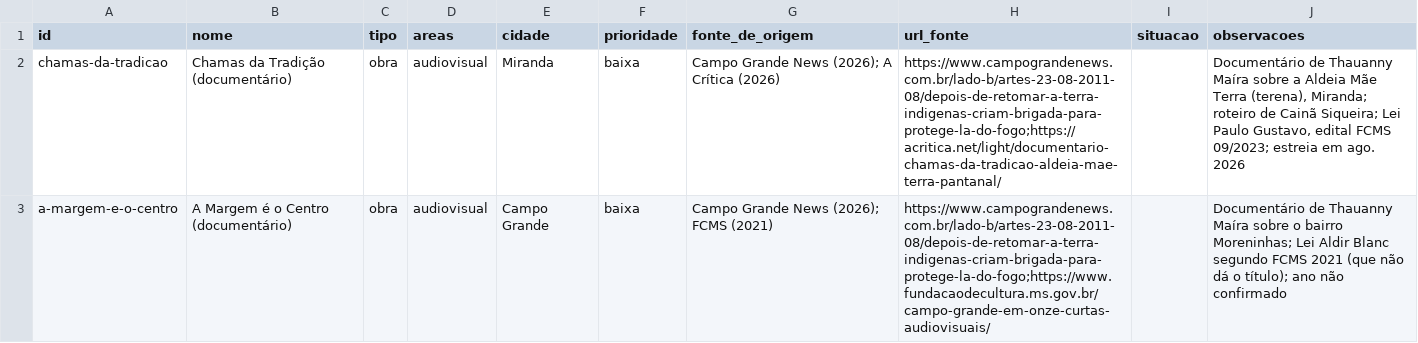
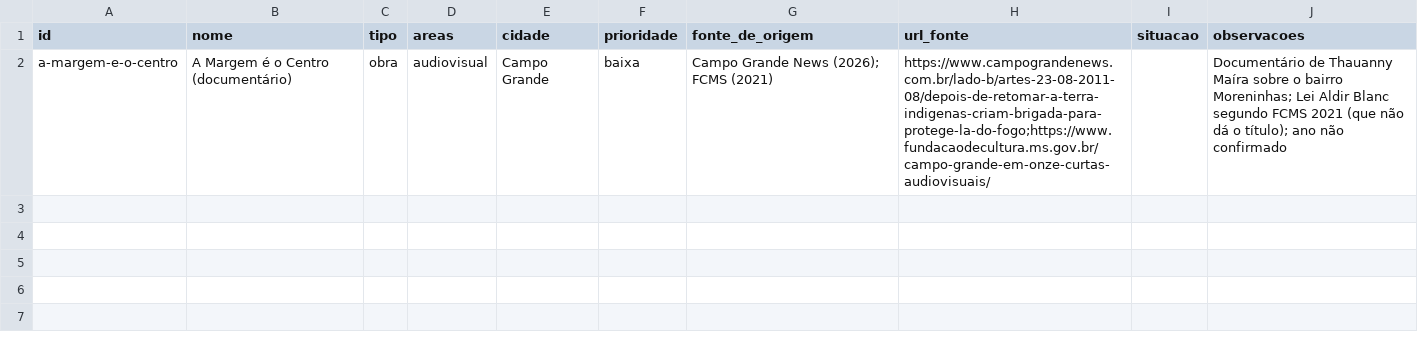
Before and after one commit to VACA18AZUL/wikiculture-ms, a CSV file: dados/propostas/nomes-w19-3.csv, drawn as a sheet.

```diff
--- a/dados/propostas/nomes-w19-3.csv
+++ b/dados/propostas/nomes-w19-3.csv
@@ -1,3 +1,2 @@
 id,nome,tipo,areas,cidade,prioridade,fonte_de_origem,url_fonte,situacao,observacoes
-chamas-da-tradicao,Chamas da Tradição (documentário),obra,audiovisual,Miranda,baixa,Campo Grande News (2026); A Crítica (2026),https://www.campograndenews.com.br/lado-b/artes-23-08-2011-08/depois-de-retomar-a-terra-indigenas-criam-brigada-para-protege-la-do-fogo;https://acritica.net/light/documentario-chamas-da-tradicao-aldeia-mae-terra-pantanal/,,"Documentário de Thauanny Maíra sobre a Aldeia Mãe Terra (terena), Miranda; roteiro de Cainã Siqueira; Lei Paulo Gustavo, edital FCMS 09/2023; estreia em ago. 2026"
 a-margem-e-o-centro,A Margem é o Centro (documentário),obra,audiovisual,Campo Grande,baixa,Campo Grande News (2026); FCMS (2021),https://www.campograndenews.com.br/lado-b/artes-23-08-2011-08/depois-de-retomar-a-terra-indigenas-criam-brigada-para-protege-la-do-fogo;https://www.fundacaodecultura.ms.gov.br/campo-grande-em-onze-curtas-audiovisuais/,,"Documentário de Thauanny Maíra sobre o bairro Moreninhas; Lei Aldir Blanc segundo FCMS 2021 (que não dá o título); ano não confirmado"
```
Also changed, not shown: 5 other files.
